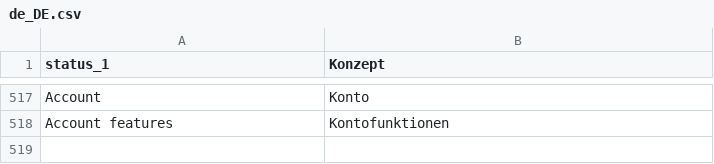
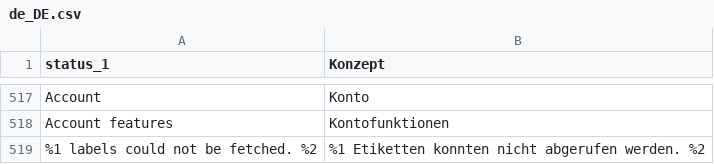
Before and after one commit to PedroFlores199/magento, a CSV file: i18n/de_DE.csv, drawn as a sheet; only a part is shown, gaps mark what is left out; the diff names each change by its address in the sheet, - before the commit and + after, or states it on an @@ line.

```diff
--- a/i18n/de_DE.csv
+++ b/i18n/de_DE.csv
+row 519: %1 labels could not be fetched. %2 | %1 Etiketten konnten nicht abgerufen werden. %2
```
Also changed, not shown: i18n/da_DK.csv, i18n/fr_FR.csv, 6 other files.
